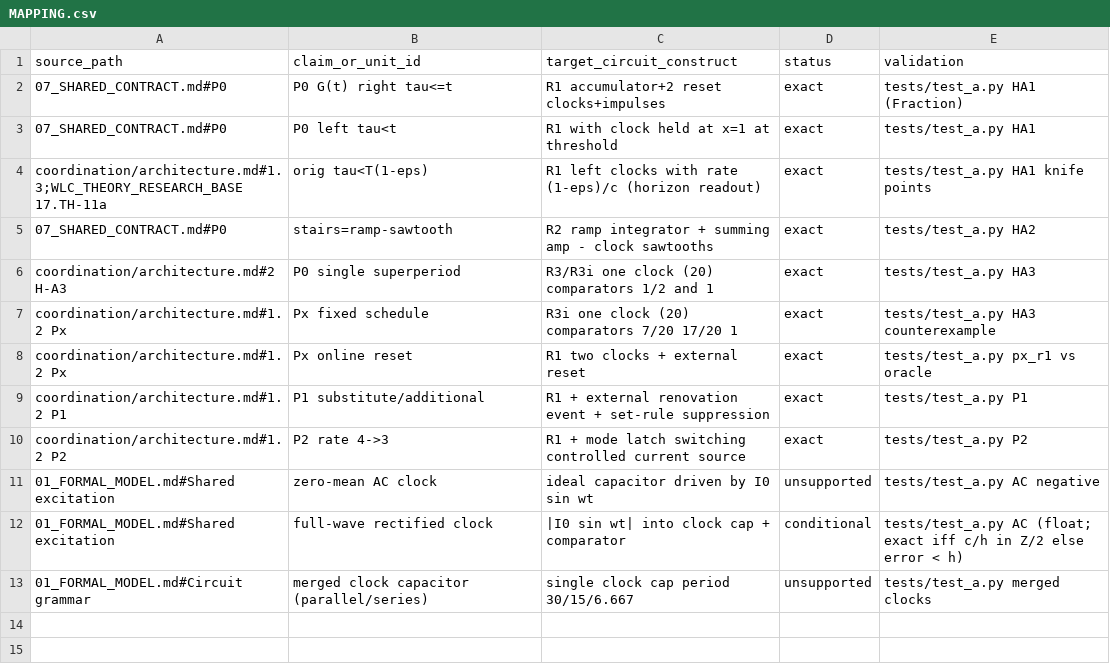
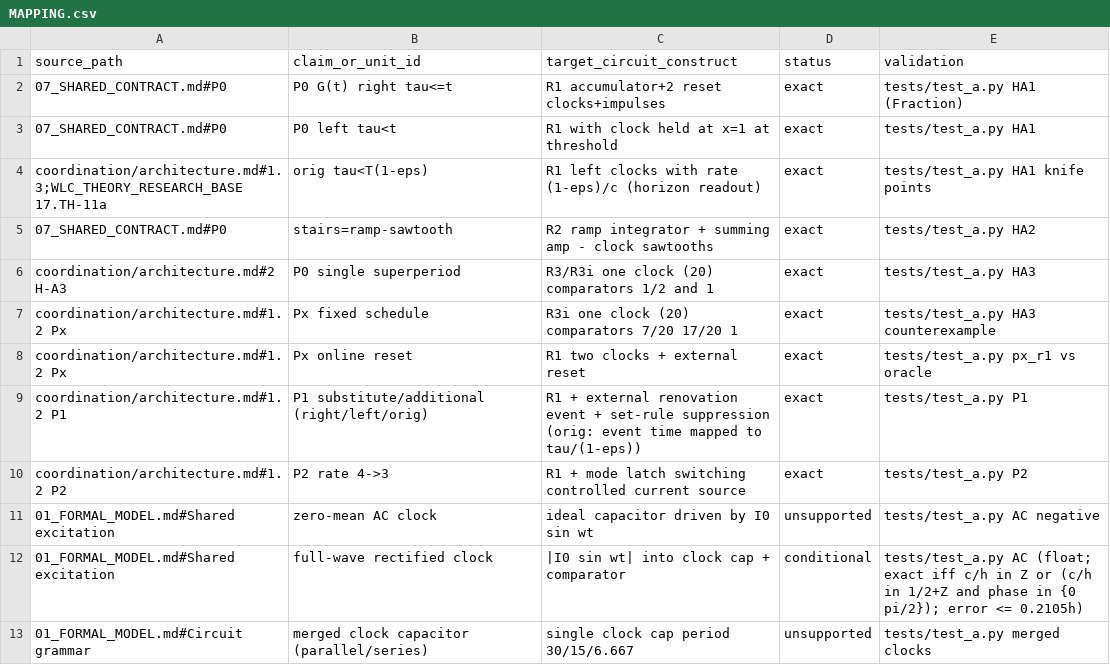
Before and after one commit to csta24055-sys/-, a CSV file: whole-life-carbon-jcat-study/WLC_CIRCUIT_RESEARCH/routes/A_waveform/MAPPING.csv, drawn as a sheet.

```diff
--- a/whole-life-carbon-jcat-study/WLC_CIRCUIT_RESEARCH/routes/A_waveform/MAPPING.csv
+++ b/whole-life-carbon-jcat-study/WLC_CIRCUIT_RESEARCH/routes/A_waveform/MAPPING.csv
@@ -8,6 +8,6 @@ coordination/architecture.md#1.2 Px,Px fixed schedule,R3i one clock (20) compara
 coordination/architecture.md#1.2 Px,Px online reset,R1 two clocks + external reset,exact,tests/test_a.py px_r1 vs oracle
-coordination/architecture.md#1.2 P1,P1 substitute/additional,R1 + external renovation event + set-rule suppression,exact,tests/test_a.py P1
+coordination/architecture.md#1.2 P1,P1 substitute/additional (right/left/orig),R1 + external renovation event + set-rule suppression (orig: event time mapped to tau/(1-eps)),exact,tests/test_a.py P1
 coordination/architecture.md#1.2 P2,P2 rate 4->3,R1 + mode latch switching controlled current source,exact,tests/test_a.py P2
 01_FORMAL_MODEL.md#Shared excitation,zero-mean AC clock,ideal capacitor driven by I0 sin wt,unsupported,tests/test_a.py AC negative
-01_FORMAL_MODEL.md#Shared excitation,full-wave rectified clock,|I0 sin wt| into clock cap + comparator,conditional,tests/test_a.py AC (float; exact iff c/h in Z/2 else error < h)
+01_FORMAL_MODEL.md#Shared excitation,full-wave rectified clock,|I0 sin wt| into clock cap + comparator,conditional,tests/test_a.py AC (float; exact iff c/h in Z or (c/h in 1/2+Z and phase in {0 pi/2}); error <= 0.2105h)
 01_FORMAL_MODEL.md#Circuit grammar,merged clock capacitor (parallel/series),single clock cap period 30/15/6.667,unsupported,tests/test_a.py merged clocks
```
Also changed, not shown: 14 other files.
